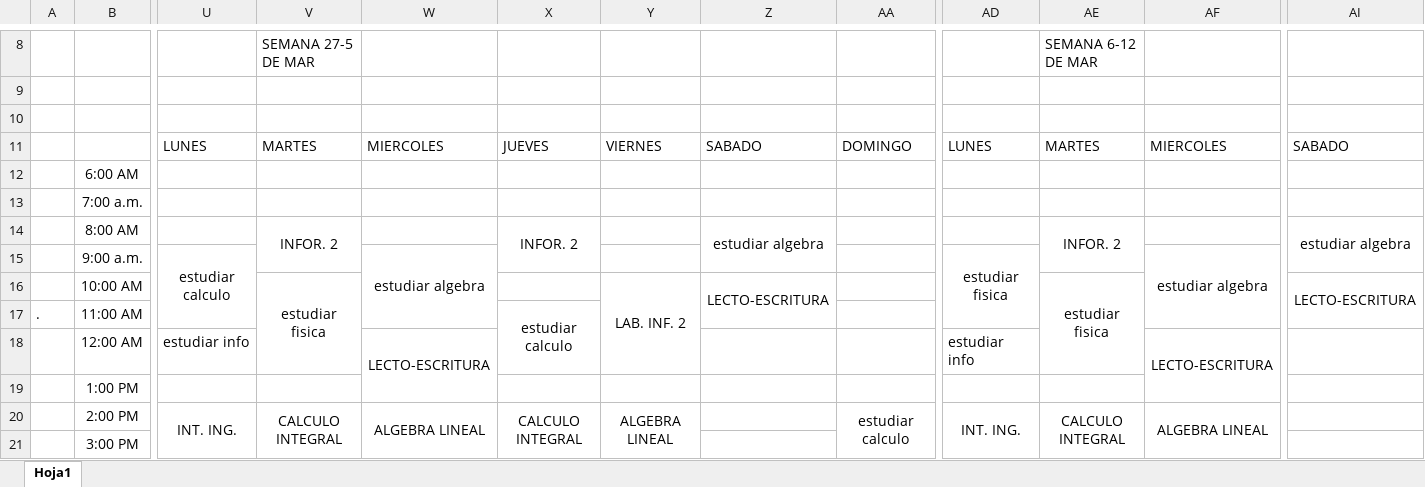
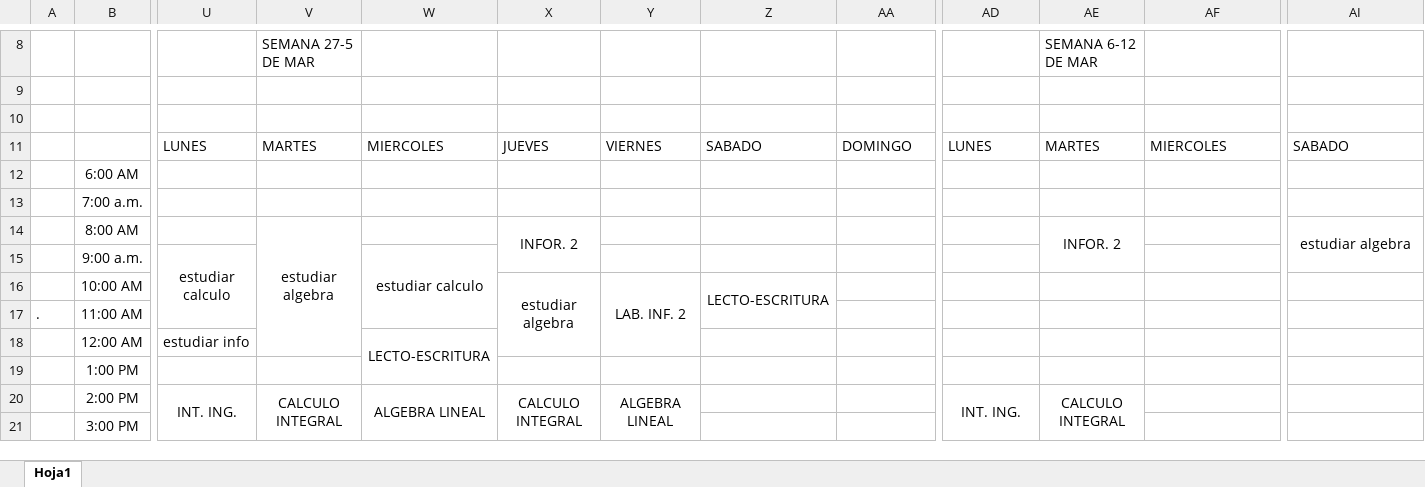
Before and after one commit to juliancardenasca/me_programo_1mes, an Excel workbook: programacion 1 mes.xlsx, sheet Hoja1, drawn as a sheet; only a part is shown, gaps mark what is left out; values as stored, in another font and other column widths than the file's, no borders; the diff covers the shown part only; the diff names each change by its address in the sheet, - before the commit and + after, or states it on an @@ line.

Commit message:
commit final

```diff
--- a/programacion 1 mes.xlsx (sheet Hoja1)
+++ b/programacion 1 mes.xlsx (sheet Hoja1)
-V14: INFOR. 2
+V14: estudiar algebra
-V14:V15 merged
+V14:V18 merged
-Z14: estudiar algebra
+Z14: (empty)
-Z14:Z15 merged
-W15: estudiar algebra
+W15: estudiar calculo
-AD15: estudiar fisica
+AD15: (empty)
-AD15:AD17 merged
-AF15: estudiar algebra
+AF15: (empty)
-AF15:AF17 merged
-V16: estudiar fisica
+V16: (empty)
-V16:V18 merged
-X16: (empty)
+X16: estudiar algebra
+X16:X18 merged
-AE16: estudiar fisica
+AE16: (empty)
-AE16:AE18 merged
-AI16: LECTO-ESCRITURA
+AI16: (empty)
-AI16:AI17 merged
-X17: estudiar calculo
+X17: (empty)
-X17:X18 merged
-AD18: estudiar info
+AD18: (empty)
-AF18: LECTO-ESCRITURA
+AF18: (empty)
-AF18:AF19 merged
-AA20: estudiar calculo
+AA20: (empty)
-AA20:AA21 merged
-AF20: ALGEBRA LINEAL
+AF20: (empty)
-AF20:AF21 merged
```
Also changed, not shown: 14 edited cells and merged cells elsewhere in this sheet.
